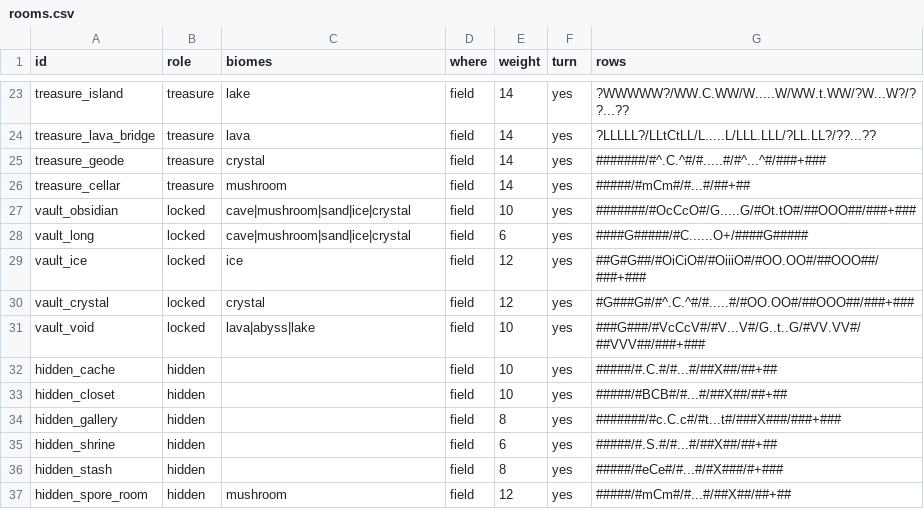
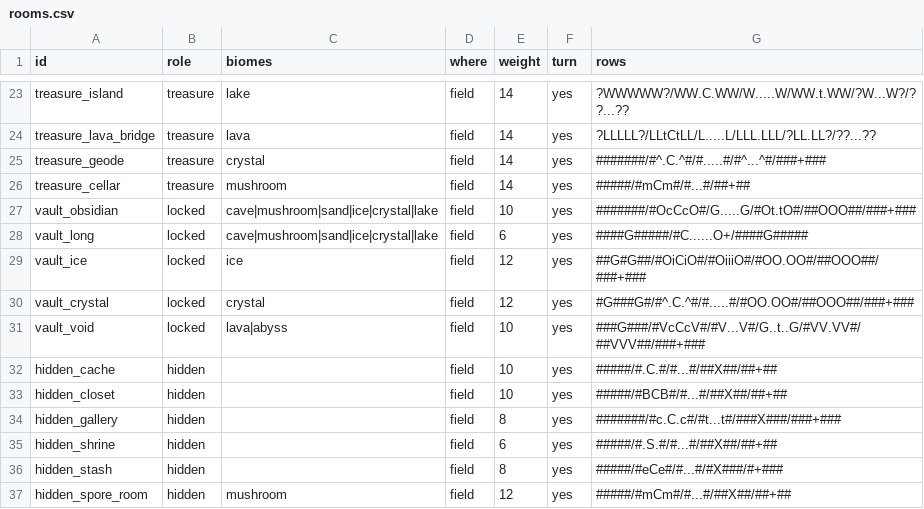
Before and after one commit to LeArc6910/pray-to, a CSV file: Assets/_Project/Data/World/rooms.csv, drawn as a sheet; only a part is shown, gaps mark what is left out.

Commit message:
Fill role rooms with camps, shrines, chests and vaults seen from afar
A new pois.csv sheet places a camp, shrine, chest, vault or cart on the
marks of the room chunks of generator version 2. Chests open once per
world and roll for each nearby player straight into the bag; shrines
bless each player once a day; camps keep their ring safe, heal by the
fire, rest the player for more experience and become where they rise.
Most hidden rooms are now buried in rock behind cracked walls and stay
dark on the map until broken; vaults lock by pickaxe tier. Camps smoke
and glow, shrines cast a beam, chests glint and elite camps fly a red
flag and beat a drum, with screen-edge dots for signals in reach. The
map shows found places and elite camps.

World save format 13 keeps opened chests, shrine days and last camps.
Protocol 0.94.0.

```diff
--- a/Assets/_Project/Data/World/rooms.csv
+++ b/Assets/_Project/Data/World/rooms.csv
@@ -26,7 +26,7 @@ treasure_geode,treasure,crystal,field,14,yes,#######/#^.C.^#/#.....#/#^...^#/###
 treasure_cellar,treasure,mushroom,field,14,yes,#####/#mCm#/#...#/##+##
-vault_obsidian,locked,cave|mushroom|sand|ice|crystal,field,10,yes,#######/#OcCcO#/G.....G/#Ot.tO#/##OOO##/###+###
-vault_long,locked,cave|mushroom|sand|ice|crystal,field,6,yes,####G#####/#C......O+/####G#####
+vault_obsidian,locked,cave|mushroom|sand|ice|crystal|lake,field,10,yes,#######/#OcCcO#/G.....G/#Ot.tO#/##OOO##/###+###
+vault_long,locked,cave|mushroom|sand|ice|crystal|lake,field,6,yes,####G#####/#C......O+/####G#####
 vault_ice,locked,ice,field,12,yes,##G#G##/#OiCiO#/#OiiiO#/#OO.OO#/##OOO##/###+###
 vault_crystal,locked,crystal,field,12,yes,#G###G#/#^.C.^#/#.....#/#OO.OO#/##OOO##/###+###
-vault_void,locked,lava|abyss|lake,field,10,yes,###G###/#VcCcV#/#V...V#/G..t..G/#VV.VV#/##VVV##/###+###
+vault_void,locked,lava|abyss,field,10,yes,###G###/#VcCcV#/#V...V#/G..t..G/#VV.VV#/##VVV##/###+###
 hidden_cache,hidden,,field,10,yes,#####/#.C.#/#...#/##X##/##+##
```
Also changed, not shown: 51 other files.
